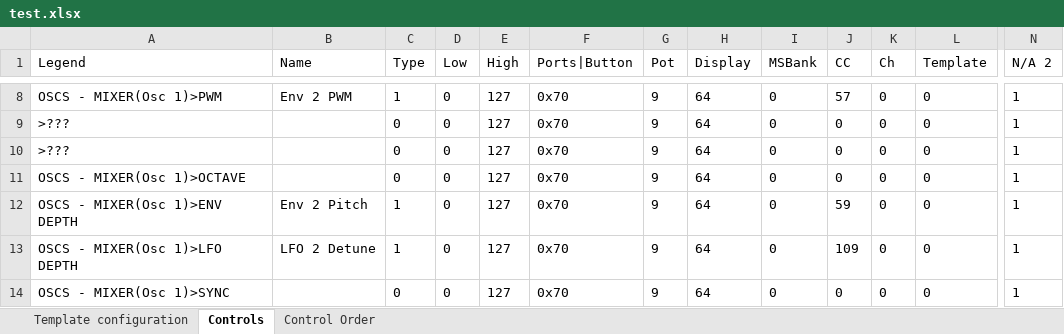
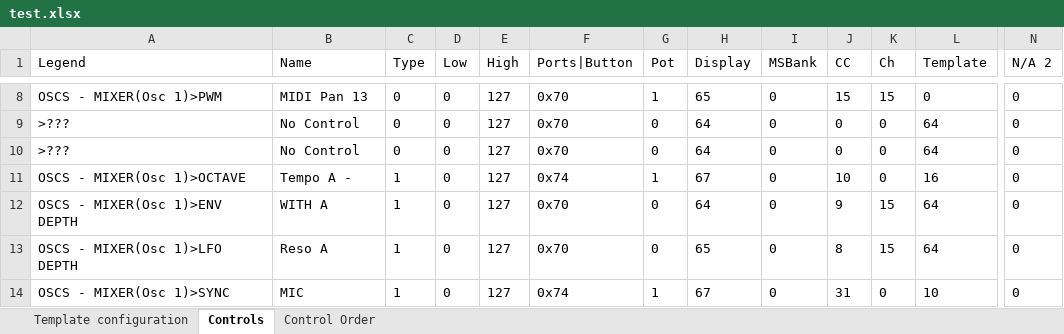
Before and after one commit to michailpanagiotis/x-station-spreadsheet, an Excel workbook: test.xlsx, sheet Controls, drawn as a sheet; only a part is shown, gaps mark what is left out; values as stored, in another font and other column widths than the file's, no borders; the diff covers the shown part only; the diff names each change by its address in the sheet, - before the commit and + after, or states it on an @@ line.

```diff
--- a/test.xlsx (sheet Controls)
+++ b/test.xlsx (sheet Controls)
-B8 (Name): Env 2 PWM
+B8 (Name): MIDI Pan 13
-C8 (Type): 1
+C8 (Type): 0
-G8 (Pot): 9
+G8 (Pot): 1
-H8 (Display): 64
+H8 (Display): 65
-J8 (CC): 57
+J8 (CC): 15
-K8 (Ch): 0
+K8 (Ch): 15
-N8:N14 (N/A 2): 1
+N8:N14 (N/A 2): 0
-B9:B10 (Name): (empty)
+B9:B10 (Name): No Control
-G9:G10 (Pot): 9
+G9:G10 (Pot): 0
-L9:L10 (Template): 0
+L9:L10 (Template): 64
-B11 (Name): (empty)
+B11 (Name): Tempo A -
-C11 (Type): 0
+C11 (Type): 1
-F11 (Ports|Button): 0x70
+F11 (Ports|Button): 0x74
-G11 (Pot): 9
+G11 (Pot): 1
-H11 (Display): 64
+H11 (Display): 67
-J11 (CC): 0
+J11 (CC): 10
-L11 (Template): 0
+L11 (Template): 16
-B12 (Name): Env 2 Pitch
+B12 (Name): WITH A
-G12:G13 (Pot): 9
+G12:G13 (Pot): 0
-J12 (CC): 59
+J12 (CC): 9
-K12:K13 (Ch): 0
+K12:K13 (Ch): 15
-L12:L13 (Template): 0
+L12:L13 (Template): 64
-B13 (Name): LFO 2 Detune
+B13 (Name): Reso A
-H13 (Display): 64
+H13 (Display): 65
-J13 (CC): 109
+J13 (CC): 8
-B14 (Name): (empty)
+B14 (Name): MIC
-C14 (Type): 0
+C14 (Type): 1
-F14 (Ports|Button): 0x70
+F14 (Ports|Button): 0x74
-G14 (Pot): 9
+G14 (Pot): 1
-H14 (Display): 64
+H14 (Display): 67
-J14 (CC): 0
+J14 (CC): 31
-L14 (Template): 0
+L14 (Template): 10
```
Also changed, not shown: 753 edited cells elsewhere in this sheet, sheet Template configuration, 4 other files.
